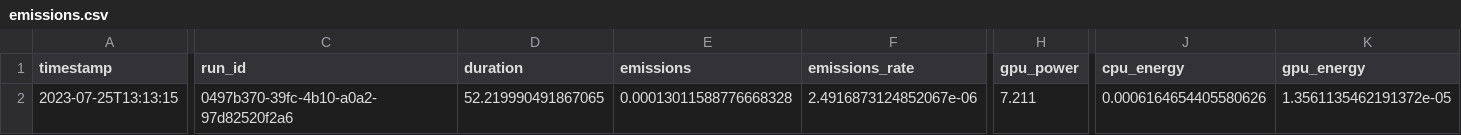
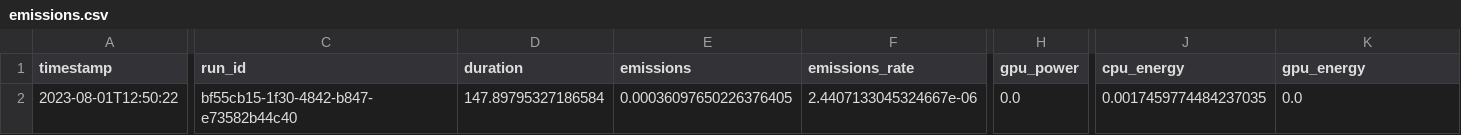
Before and after one commit to MLOps-essi-upc/MLOps2023Course-demo, a CSV file: metrics/emissions.csv, drawn as a sheet; only a part is shown, gaps mark what is left out; the diff covers the shown part only; the diff names each change by its address in the sheet, - before the commit and + after, or states it on an @@ line.

```diff
--- a/metrics/emissions.csv
+++ b/metrics/emissions.csv
-A2 (timestamp): 2023-07-25T13:13:15
+A2 (timestamp): 2023-08-01T12:50:22
-C2 (run_id): 0497b370-39fc-4b10-a0a2-97d82520f2a6
+C2 (run_id): bf55cb15-1f30-4842-b847-e73582b44c40
-D2 (duration): 52.219990491867065
+D2 (duration): 147.89795327186584
-E2 (emissions): 0.00013011588776668328
+E2 (emissions): 0.00036097650226376405
-F2 (emissions_rate): 2.4916873124852067e-06
+F2 (emissions_rate): 2.4407133045324667e-06
-H2 (gpu_power): 7.211
+H2 (gpu_power): 0.0
-J2 (cpu_energy): 0.0006164654405580626
+J2 (cpu_energy): 0.0017459774484237035
-K2 (gpu_energy): 1.3561135462191372e-05
+K2 (gpu_energy): 0.0
```
Also changed, not shown: 5 edited cells elsewhere in this file, 10 other files.
